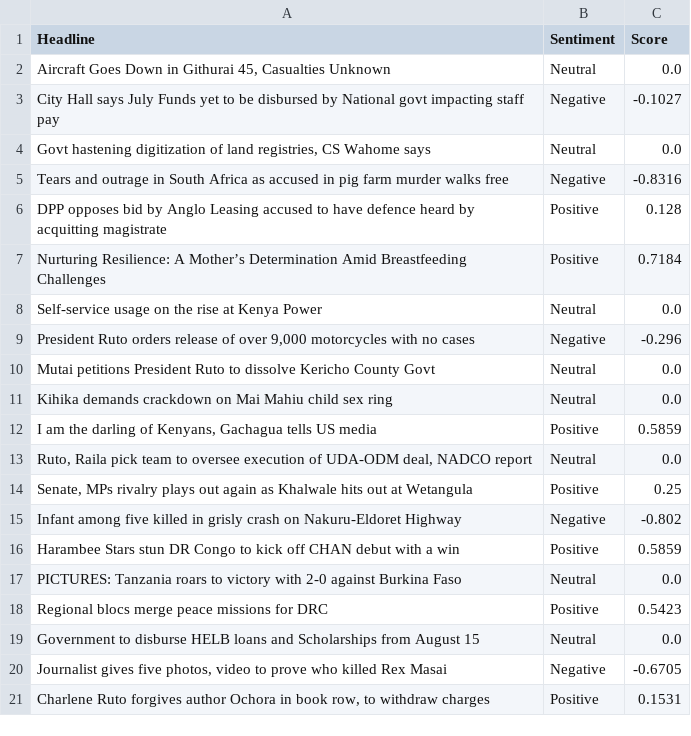
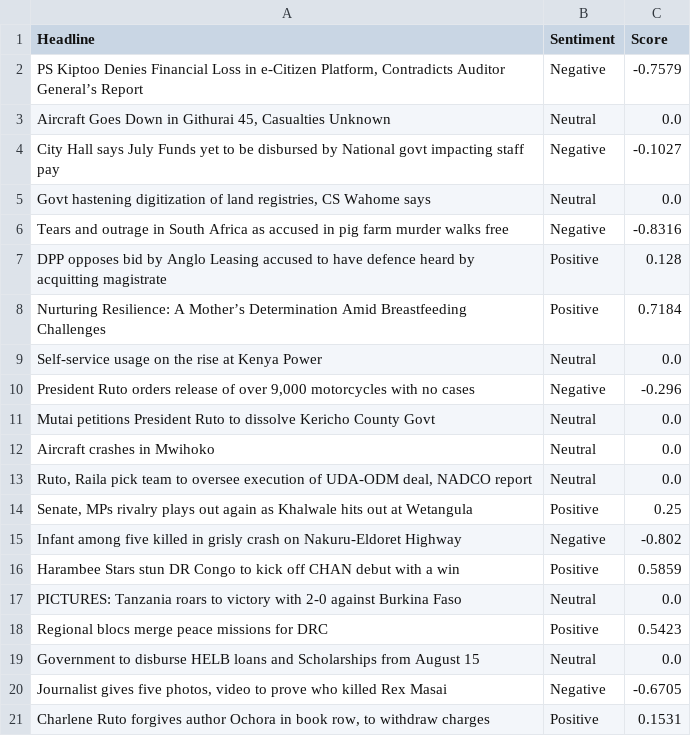
Before and after one commit to vmuchui/policy-sentiment-tracker, a CSV file: exports/sentiment_analysis_2025-08-07.csv, drawn as a sheet.

```diff
--- a/exports/sentiment_analysis_2025-08-07.csv
+++ b/exports/sentiment_analysis_2025-08-07.csv
@@ -1,2 +1,3 @@
 Headline,Sentiment,Score
+"PS Kiptoo Denies Financial Loss in e-Citizen Platform, Contradicts Auditor General’s Report",Negative,-0.7579
 "Aircraft Goes Down in Githurai 45, Casualties Unknown",Neutral,0.0
@@ -10,4 +11,3 @@ Self-service usage on the rise at Kenya Power,Neutral,0.0
 Mutai petitions President Ruto to dissolve Kericho County Govt,Neutral,0.0
-Kihika demands crackdown on Mai Mahiu child sex ring,Neutral,0.0
-"I am the darling of Kenyans, Gachagua tells US media",Positive,0.5859
+Aircraft crashes in Mwihoko,Neutral,0.0
 "Ruto, Raila pick team to oversee execution of UDA-ODM deal, NADCO report",Neutral,0.0
```
Also changed, not shown: 1 other file.
